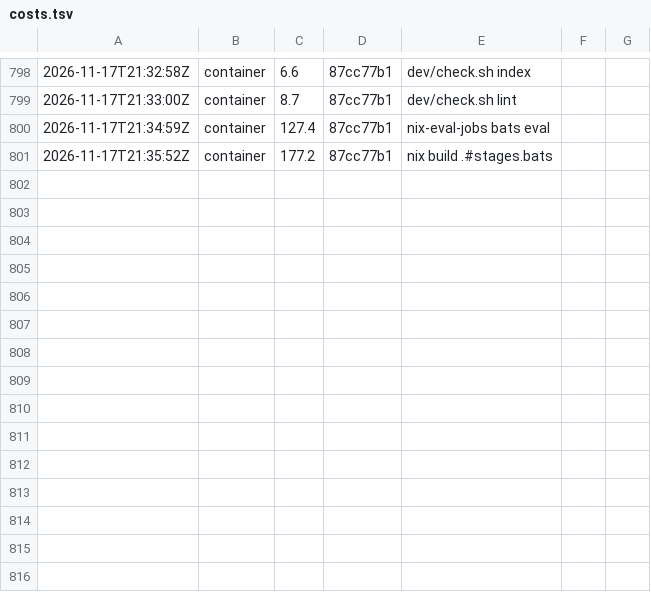
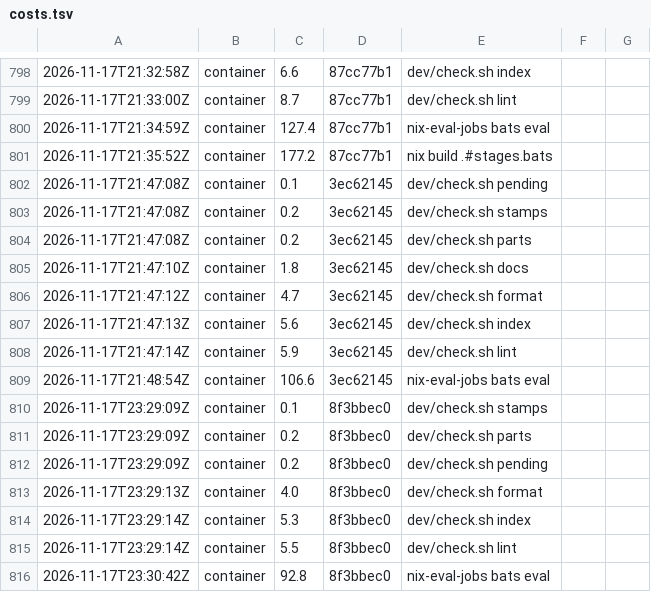
Before and after one commit to Kompismoln/o11n, a TSV file: dev/costs.tsv, drawn as a sheet; only a part is shown, gaps mark what is left out; the diff names each change by its address in the sheet, - before the commit and + after, or states it on an @@ line.

```diff
--- a/dev/costs.tsv
+++ b/dev/costs.tsv
+row 802: 2026-11-17T21:47:08Z | container | 0.1 | 3ec62145 | dev/check.sh pending
+row 803: 2026-11-17T21:47:08Z | container | 0.2 | 3ec62145 | dev/check.sh stamps
+row 804: 2026-11-17T21:47:08Z | container | 0.2 | 3ec62145 | dev/check.sh parts
+row 805: 2026-11-17T21:47:10Z | container | 1.8 | 3ec62145 | dev/check.sh docs
+row 806: 2026-11-17T21:47:12Z | container | 4.7 | 3ec62145 | dev/check.sh format
+row 807: 2026-11-17T21:47:13Z | container | 5.6 | 3ec62145 | dev/check.sh index
+row 808: 2026-11-17T21:47:14Z | container | 5.9 | 3ec62145 | dev/check.sh lint
+row 809: 2026-11-17T21:48:54Z | container | 106.6 | 3ec62145 | nix-eval-jobs bats eval
+row 810: 2026-11-17T23:29:09Z | container | 0.1 | 8f3bbec0 | dev/check.sh stamps
+row 811: 2026-11-17T23:29:09Z | container | 0.2 | 8f3bbec0 | dev/check.sh parts
+row 812: 2026-11-17T23:29:09Z | container | 0.2 | 8f3bbec0 | dev/check.sh pending
+row 813: 2026-11-17T23:29:13Z | container | 4.0 | 8f3bbec0 | dev/check.sh format
+row 814: 2026-11-17T23:29:14Z | container | 5.3 | 8f3bbec0 | dev/check.sh index
+row 815: 2026-11-17T23:29:14Z | container | 5.5 | 8f3bbec0 | dev/check.sh lint
+row 816: 2026-11-17T23:30:42Z | container | 92.8 | 8f3bbec0 | nix-eval-jobs bats eval
```
Also changed, not shown: 15 other files.
